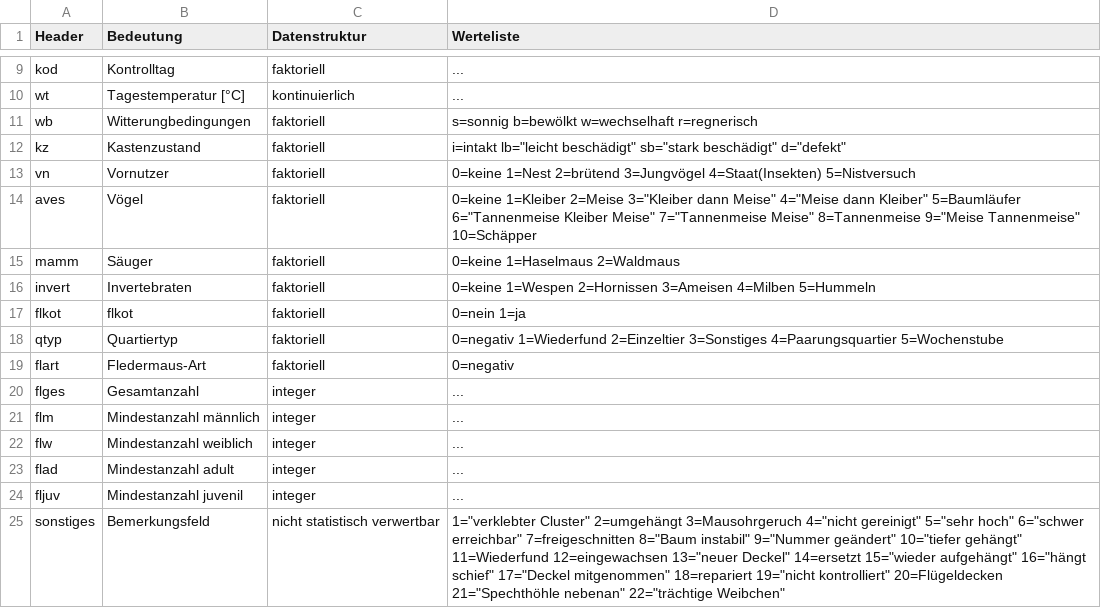
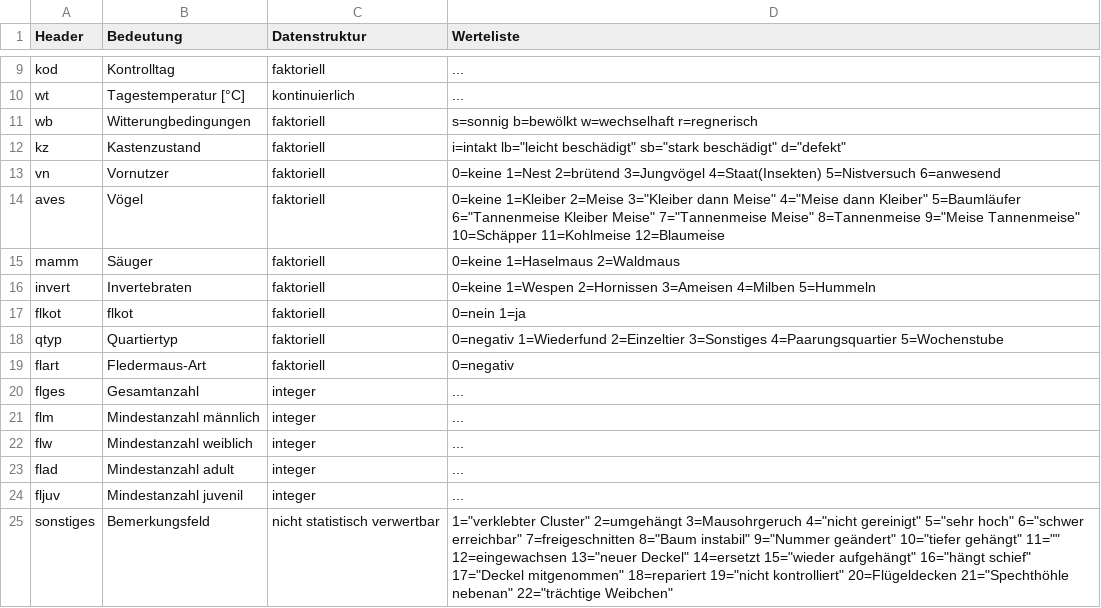
Before and after one commit to KaiLemke/bats, a CSV file: werte.csv, drawn as a sheet; only a part is shown, gaps mark what is left out.

```diff
--- a/werte.csv
+++ b/werte.csv
@@ -12,4 +12,4 @@ wb,Witterungbedingungen,faktoriell,s=sonnig b=bewölkt w=wechselhaft r=regnerisc
 kz,Kastenzustand,faktoriell,i=intakt lb="leicht beschädigt" sb="stark beschädigt" d="defekt"
-vn,Vornutzer,faktoriell,0=keine 1=Nest 2=brütend 3=Jungvögel 4=Staat(Insekten) 5=Nistversuch
-aves,Vögel,faktoriell,0=keine 1=Kleiber 2=Meise 3="Kleiber dann Meise" 4="Meise dann Kleiber" 5=Baumläufer 6="Tannenmeise Kleiber Meise" 7="Tannenmeise Meise" 8=Tannenmeise 9="Meise Tannenmeise" 10=Schäpper
+vn,Vornutzer,faktoriell,0=keine 1=Nest 2=brütend 3=Jungvögel 4=Staat(Insekten) 5=Nistversuch 6=anwesend
+aves,Vögel,faktoriell,0=keine 1=Kleiber 2=Meise 3="Kleiber dann Meise" 4="Meise dann Kleiber" 5=Baumläufer 6="Tannenmeise Kleiber Meise" 7="Tannenmeise Meise" 8=Tannenmeise 9="Meise Tannenmeise" 10=Schäpper 11=Kohlmeise 12=Blaumeise
 mamm,Säuger,faktoriell,0=keine 1=Haselmaus 2=Waldmaus
@@ -24,2 +24,2 @@ flad,Mindestanzahl adult,integer,...
 fljuv,Mindestanzahl juvenil,integer,...
-sonstiges,Bemerkungsfeld,nicht statistisch verwertbar,1="verklebter Cluster" 2=umgehängt 3=Mausohrgeruch 4="nicht gereinigt" 5="sehr hoch" 6="schwer erreichbar" 7=freigeschnitten 8="Baum instabil" 9="Nummer geändert" 10="tiefer gehängt" 11=Wiederfund 12=eingewachsen 13="neuer Deckel" 14=ersetzt 15="wieder aufgehängt" 16="hängt schief" 17="Deckel mitgenommen" 18=repariert 19="nicht kontrolliert" 20=Flügeldecken 21="Spechthöhle nebenan" 22="trächtige Weibchen"
+sonstiges,Bemerkungsfeld,nicht statistisch verwertbar,1="verklebter Cluster" 2=umgehängt 3=Mausohrgeruch 4="nicht gereinigt" 5="sehr hoch" 6="schwer erreichbar" 7=freigeschnitten 8="Baum instabil" 9="Nummer geändert" 10="tiefer gehängt" 11="" 12=eingewachsen 13="neuer Deckel" 14=ersetzt 15="wieder aufgehängt" 16="hängt schief" 17="Deckel mitgenommen" 18=repariert 19="nicht kontrolliert" 20=Flügeldecken 21="Spechthöhle nebenan" 22="trächtige Weibchen"
```
Also changed, not shown: gesamttabelle.csv.
